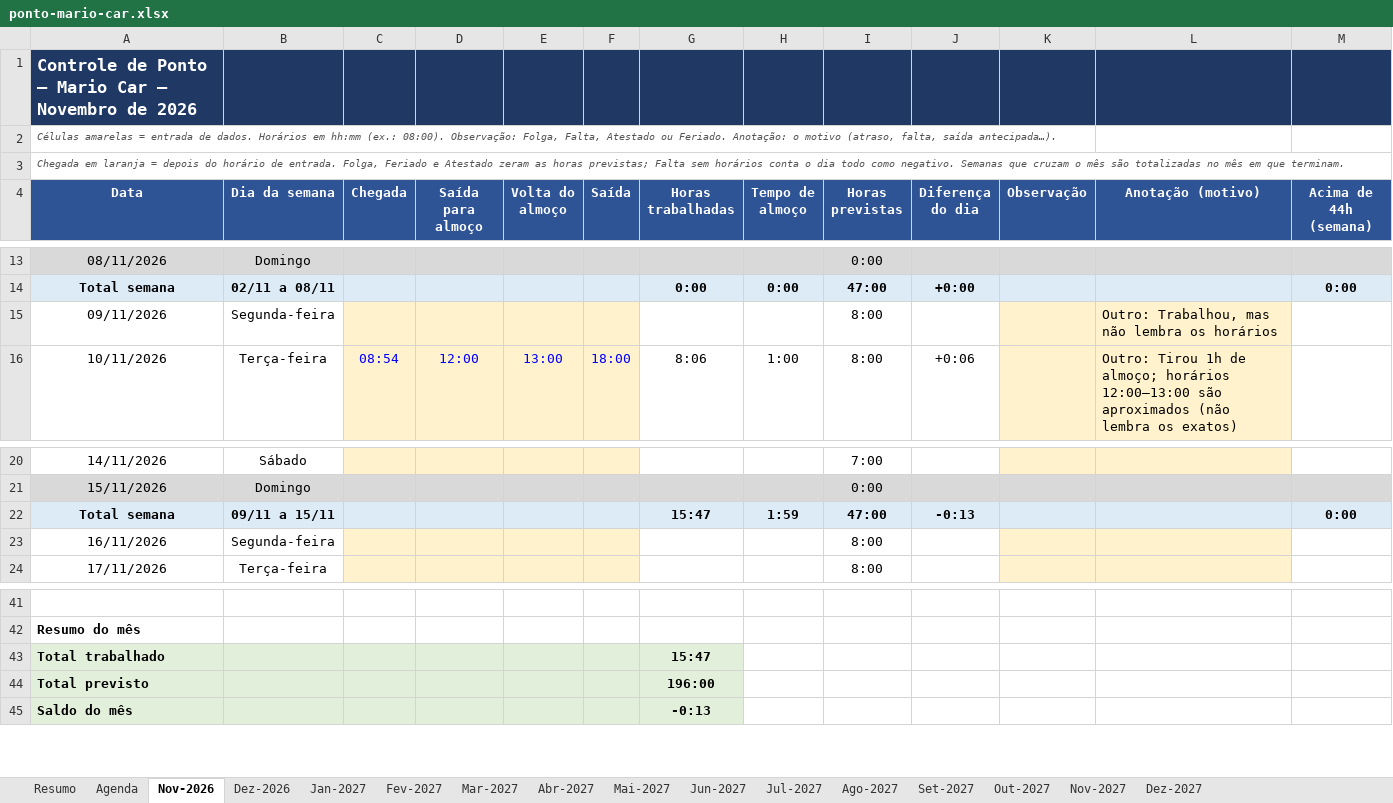
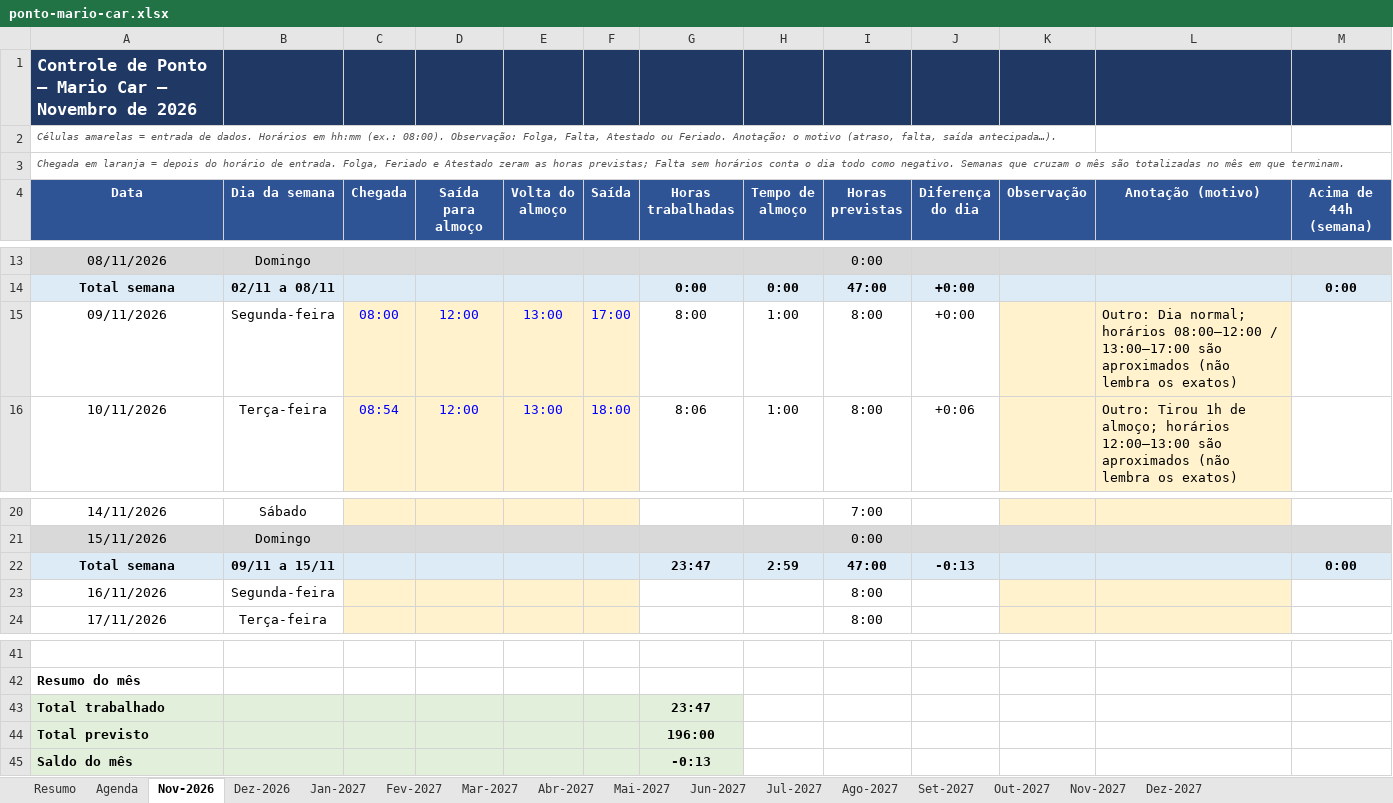
Before and after one commit to gabiaraujo036-commits/IA-EDITOR, an Excel workbook: planilhas/ponto-mario-car.xlsx, sheet Nov-2026, drawn as a sheet; only a part is shown, gaps mark what is left out; values as stored, in another font and other column widths than the file's, no borders; conditional formats not drawn; removed rows and columns are numbered as before the commit, all else as after; the diff names each change by its address in the sheet, - before the commit and + after, or states it on an @@ line.

```diff
--- a/planilhas/ponto-mario-car.xlsx (sheet Nov-2026)
+++ b/planilhas/ponto-mario-car.xlsx (sheet Nov-2026)
-row 15: 09/11/2026 | Segunda-feira |  |  |  |  |  |  | 8:00 |  |  | Outro: Trabalhou, mas não lembra os horários
+row 15: 09/11/2026 | Segunda-feira | 08:00 | 12:00 | 13:00 | 17:00 | 8:00 | 1:00 | 8:00 | +0:00 |  | Outro: Dia normal; horários 08:00–12:00 / 13:00–17:00 são aproximados (não lembra os exatos)
-G22 (Horas trabalhadas): 15:47
+G22 (Horas trabalhadas): 23:47
-H22 (Tempo de almoço): 1:59
+H22 (Tempo de almoço): 2:59
-G43 (Horas trabalhadas): 15:47
+G43 (Horas trabalhadas): 23:47
```
Also changed, not shown: sheet Agenda, sheet Resumo, 1 other file.
